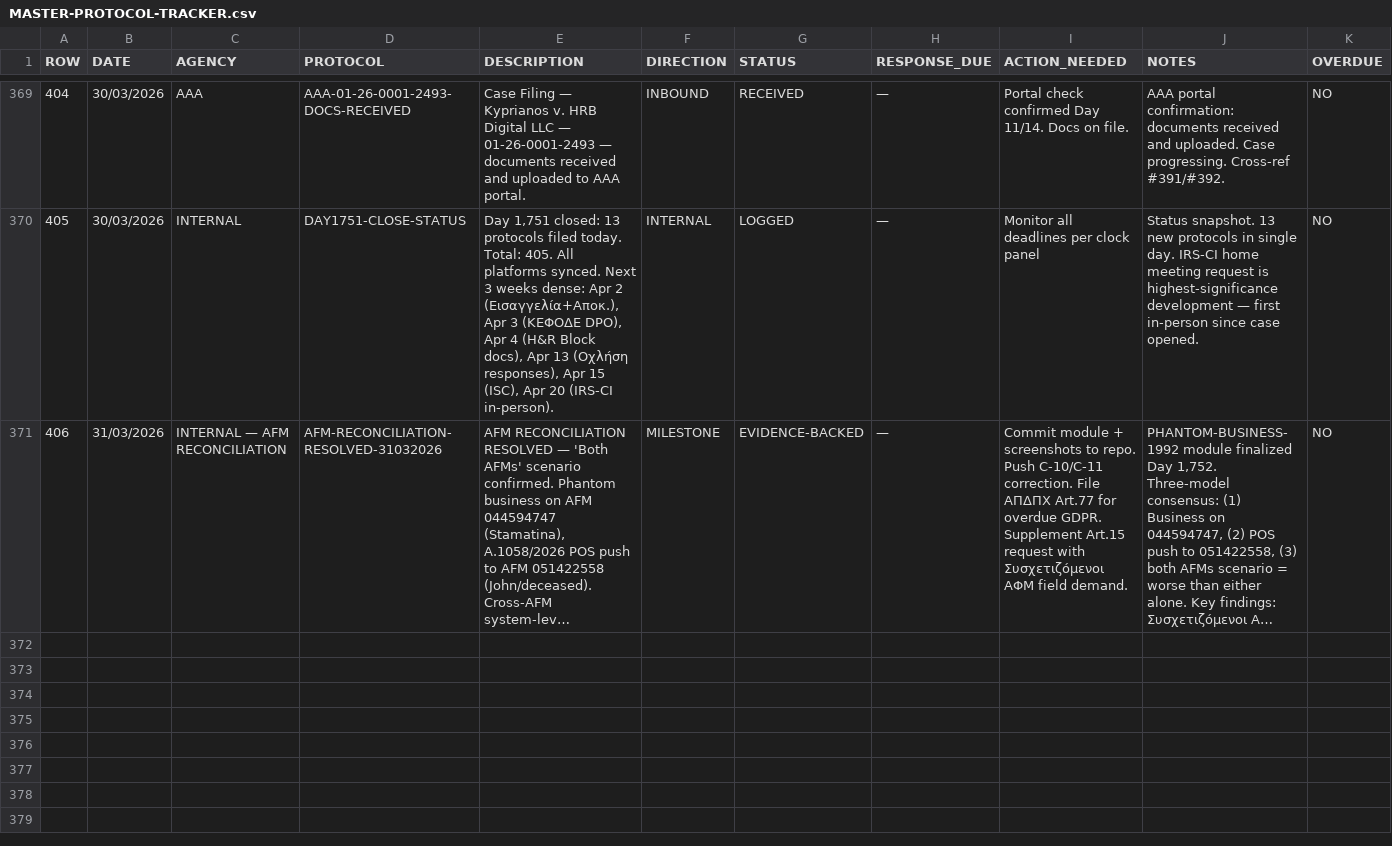
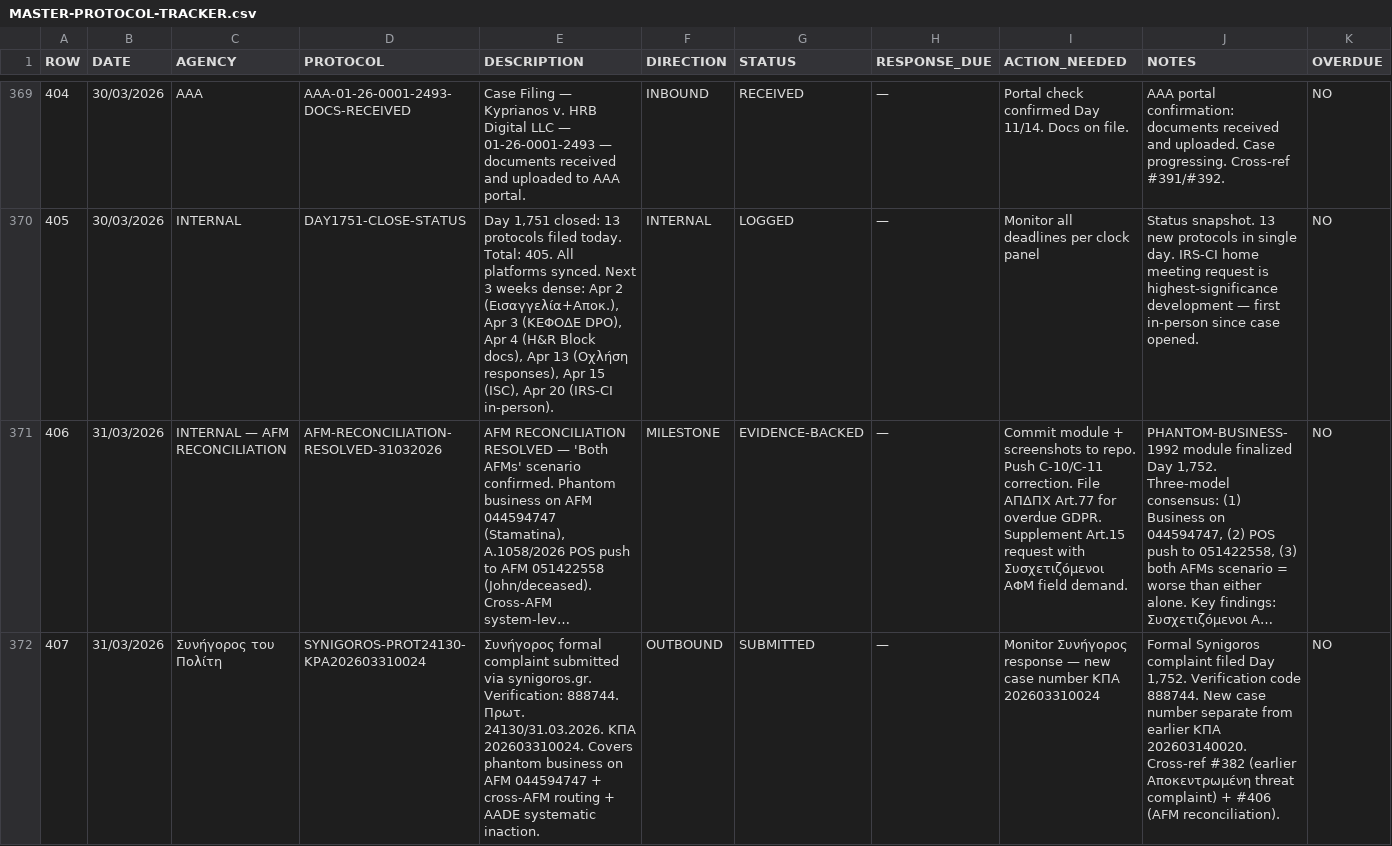
Before and after one commit to alexandros-thomson/zeus-ai-evidence-package, a CSV file: evidence/MASTER-PROTOCOL-TRACKER.csv, drawn as a sheet; only a part is shown, gaps mark what is left out; long unchanged cells end in …; rows hold the shown columns only; the diff names each change by its address in the sheet, - before the commit and + after, or states it on an @@ line.

Commit message:
Add entry #407: Συνήγορος Πρωτ. 24130 / ΚΠΑ 202603310024 — Day 1,752
- Formal complaint submitted via synigoros.gr
- Verification: 888744
- Covers phantom business + cross-AFM routing + AADE inaction
- Protocol count: 407

```diff
--- a/evidence/MASTER-PROTOCOL-TRACKER.csv
+++ b/evidence/MASTER-PROTOCOL-TRACKER.csv
+row 372: 407 | 31/03/2026 | Συνήγορος του Πολίτη | SYNIGOROS-PROT24130-KPA202603310024 | Συνήγορος formal complaint submitted via synigoros.gr. Verification: 888744. Πρωτ. 24130/31.03.2026. ΚΠΑ 202603310024. Covers phantom business on AFM 044594747 + cross-AFM routing + AADE systematic inaction. | OUTBOUND | SUBMITTED | — | Monitor Συνήγορος response — new case number ΚΠΑ 202603310024 | Formal Synigoros complaint filed Day 1,752. Verification code 888744. New case number separate from earlier ΚΠΑ 202603140020. Cross-ref #382 (earlier Αποκεντρωμένη threat complaint) + #406 (AFM reconciliation). | NO
```
